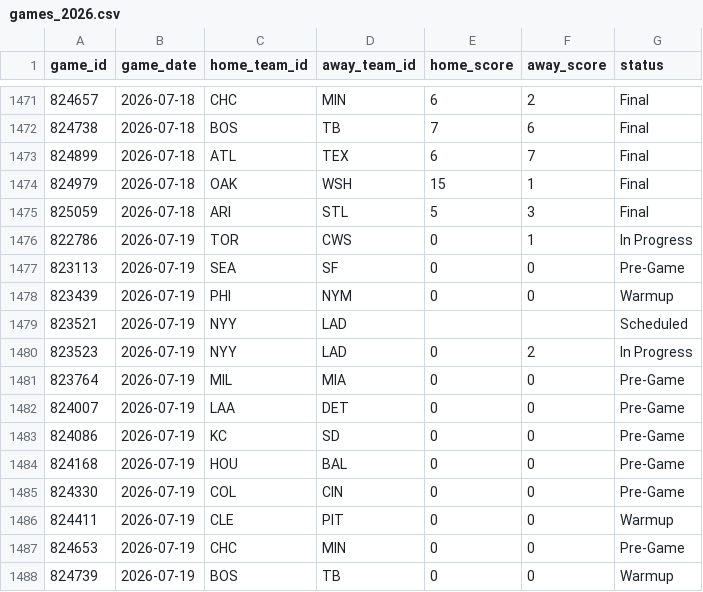
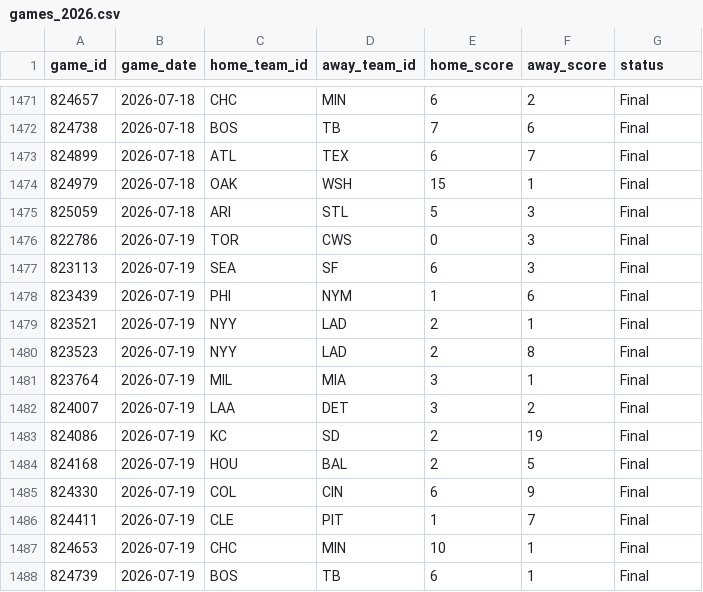
Before and after one commit to gigadon/Thats-Baseball, a CSV file: data/games_2026.csv, drawn as a sheet; only a part is shown, gaps mark what is left out; the diff covers the shown part only.

```diff
--- a/data/games_2026.csv
+++ b/data/games_2026.csv
@@ -1475,14 +1475,14 @@ game_id,game_date,home_team_id,away_team_id,home_score,away_score,status
 825059,2026-07-18,ARI,STL,5,3,Final
-822786,2026-07-19,TOR,CWS,0,1,In Progress
-823113,2026-07-19,SEA,SF,0,0,Pre-Game
-823439,2026-07-19,PHI,NYM,0,0,Warmup
-823521,2026-07-19,NYY,LAD,,,Scheduled
-823523,2026-07-19,NYY,LAD,0,2,In Progress
-823764,2026-07-19,MIL,MIA,0,0,Pre-Game
-824007,2026-07-19,LAA,DET,0,0,Pre-Game
-824086,2026-07-19,KC,SD,0,0,Pre-Game
-824168,2026-07-19,HOU,BAL,0,0,Pre-Game
-824330,2026-07-19,COL,CIN,0,0,Pre-Game
-824411,2026-07-19,CLE,PIT,0,0,Warmup
-824653,2026-07-19,CHC,MIN,0,0,Pre-Game
-824739,2026-07-19,BOS,TB,0,0,Warmup
+822786,2026-07-19,TOR,CWS,0,3,Final
+823113,2026-07-19,SEA,SF,6,3,Final
+823439,2026-07-19,PHI,NYM,1,6,Final
+823521,2026-07-19,NYY,LAD,2,1,Final
+823523,2026-07-19,NYY,LAD,2,8,Final
+823764,2026-07-19,MIL,MIA,3,1,Final
+824007,2026-07-19,LAA,DET,3,2,Final
+824086,2026-07-19,KC,SD,2,19,Final
+824168,2026-07-19,HOU,BAL,2,5,Final
+824330,2026-07-19,COL,CIN,6,9,Final
+824411,2026-07-19,CLE,PIT,1,7,Final
+824653,2026-07-19,CHC,MIN,10,1,Final
+824739,2026-07-19,BOS,TB,6,1,Final
```
Also changed, not shown: 15 added rows and 9 edited cells elsewhere in this file, 5 other files.
